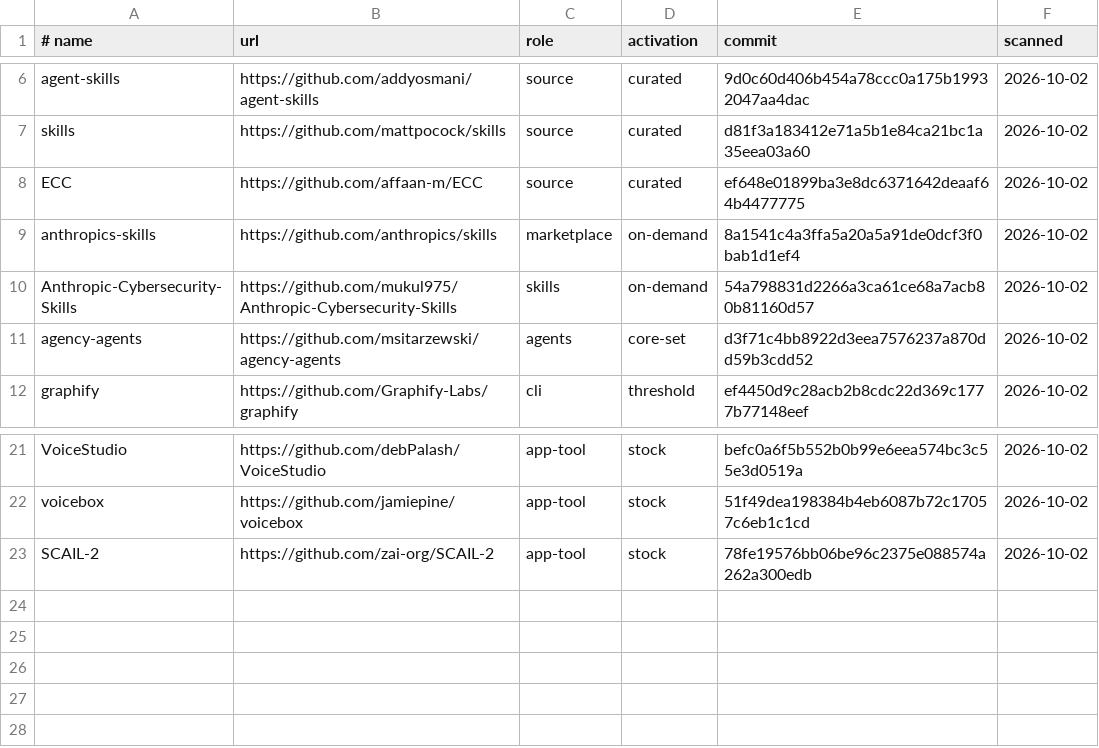
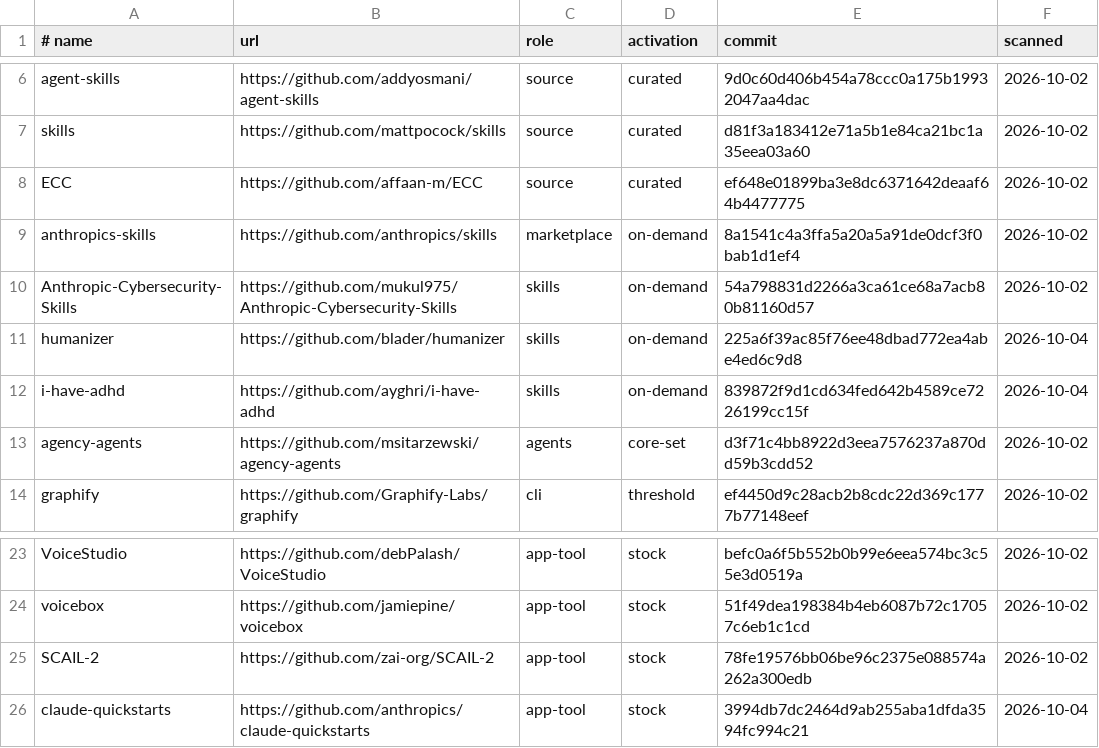
Before and after one commit to MoradDev/skills-unified, a TSV file: catalog/repos.tsv, drawn as a sheet; only a part is shown, gaps mark what is left out.

```diff
--- a/catalog/repos.tsv
+++ b/catalog/repos.tsv
@@ -10,2 +10,4 @@ anthropics-skills	https://github.com/anthropics/skills	marketplace	on-demand	8a1
 Anthropic-Cybersecurity-Skills	https://github.com/mukul975/Anthropic-Cybersecurity-Skills	skills	on-demand	54a798831d2266a3ca61ce68a7acb80b81160d57	2026-10-02
+humanizer	https://github.com/blader/humanizer	skills	on-demand	225a6f39ac85f76ee48dbad772ea4abe4ed6c9d8	2026-10-04
+i-have-adhd	https://github.com/ayghri/i-have-adhd	skills	on-demand	839872f9d1cd634fed642b4589ce7226199cc15f	2026-10-04
 agency-agents	https://github.com/msitarzewski/agency-agents	agents	core-set	d3f71c4bb8922d3eea7576237a870dd59b3cdd52	2026-10-02
@@ -23 +25,2 @@ voicebox	https://github.com/jamiepine/voicebox	app-tool	stock	51f49dea198384b4eb
 SCAIL-2	https://github.com/zai-org/SCAIL-2	app-tool	stock	78fe19576bb06be96c2375e088574a262a300edb	2026-10-02
+claude-quickstarts	https://github.com/anthropics/claude-quickstarts	app-tool	stock	3994db7dc2464d9ab255aba1dfda3594fc994c21	2026-10-04
```
Also changed, not shown: 3 other files.
